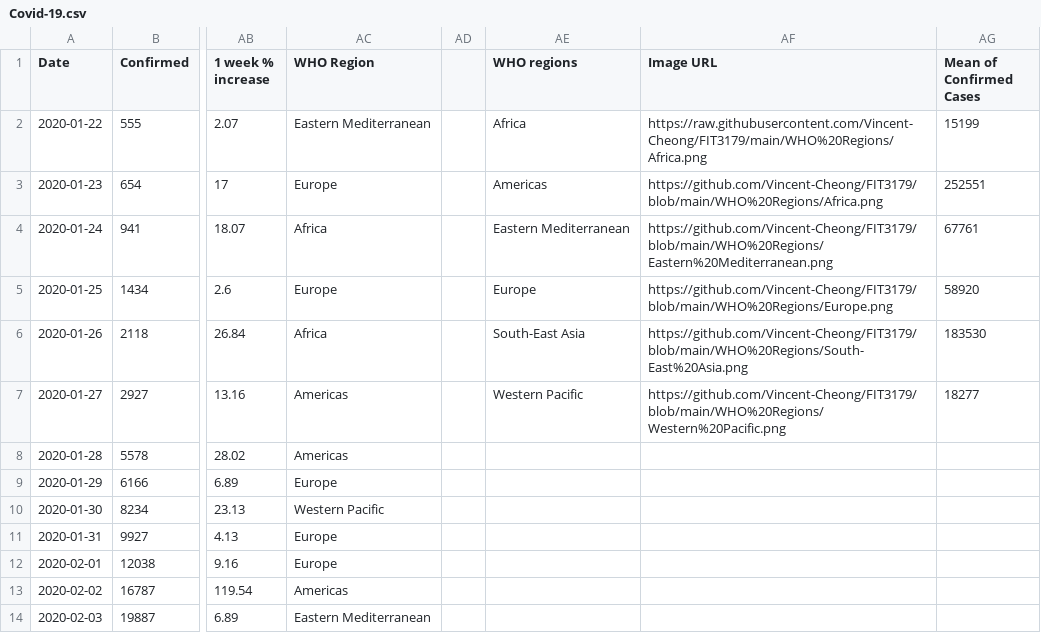
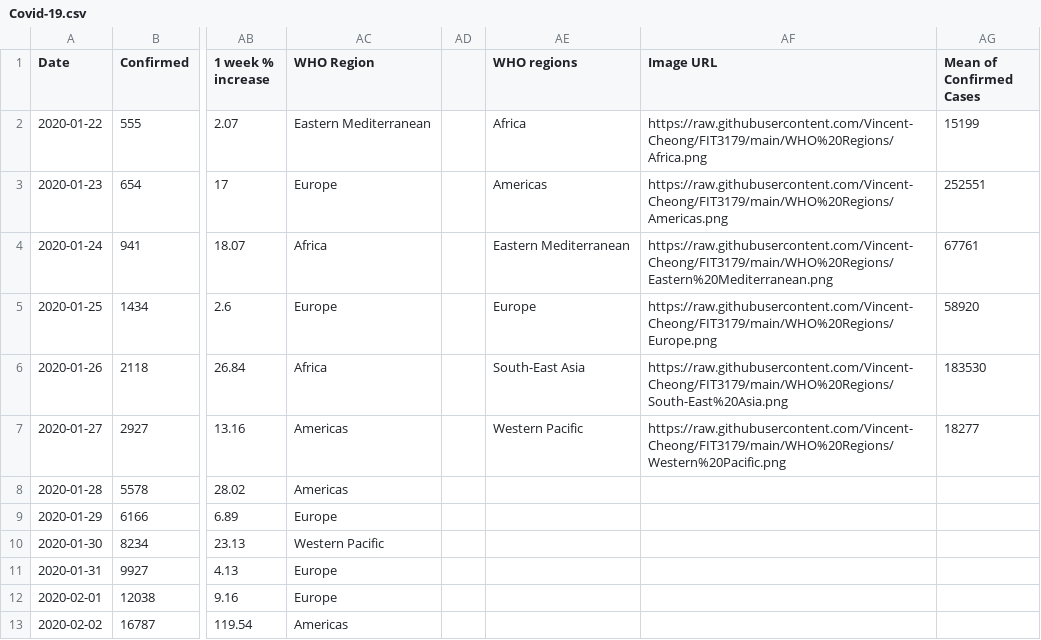
Before and after one commit to Vincent-Cheong/FIT3179, a CSV file: Covid-19.csv, drawn as a sheet; only a part is shown, gaps mark what is left out; the shorter side is filled out with more unchanged rows; the diff names each change by its address in the sheet, - before the commit and + after, or states it on an @@ line.

Commit message:
Update Covid-19.csv

```diff
--- a/Covid-19.csv
+++ b/Covid-19.csv
-AF3 (Image URL): https://github.com/Vincent-Cheong/FIT3179/blob/main/WHO%20Regions/Africa.png
+AF3 (Image URL): https://raw.githubusercontent.com/Vincent-Cheong/FIT3179/main/WHO%20Regions/Americas.png
-AF4 (Image URL): https://github.com/Vincent-Cheong/FIT3179/blob/main/WHO%20Regions/Eastern%20Mediterranean.png
+AF4 (Image URL): https://raw.githubusercontent.com/Vincent-Cheong/FIT3179/main/WHO%20Regions/Eastern%20Mediterranean.png
-AF5 (Image URL): https://github.com/Vincent-Cheong/FIT3179/blob/main/WHO%20Regions/Europe.png
+AF5 (Image URL): https://raw.githubusercontent.com/Vincent-Cheong/FIT3179/main/WHO%20Regions/Europe.png
-AF6 (Image URL): https://github.com/Vincent-Cheong/FIT3179/blob/main/WHO%20Regions/South-East%20Asia.png
+AF6 (Image URL): https://raw.githubusercontent.com/Vincent-Cheong/FIT3179/main/WHO%20Regions/South-East%20Asia.png
-AF7 (Image URL): https://github.com/Vincent-Cheong/FIT3179/blob/main/WHO%20Regions/Western%20Pacific.png
+AF7 (Image URL): https://raw.githubusercontent.com/Vincent-Cheong/FIT3179/main/WHO%20Regions/Western%20Pacific.png
```
